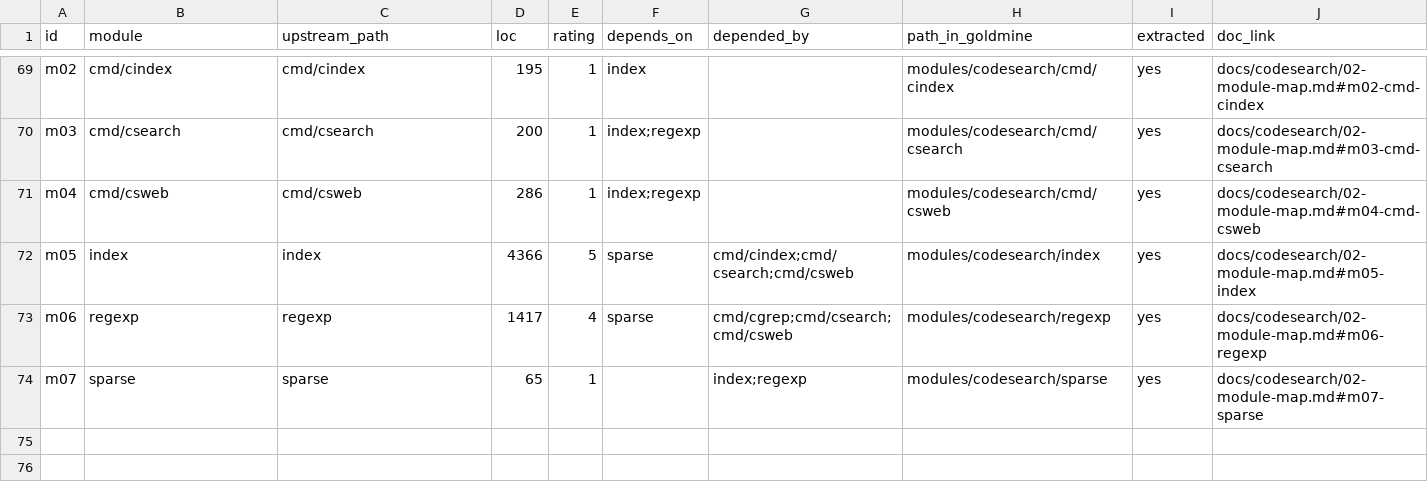
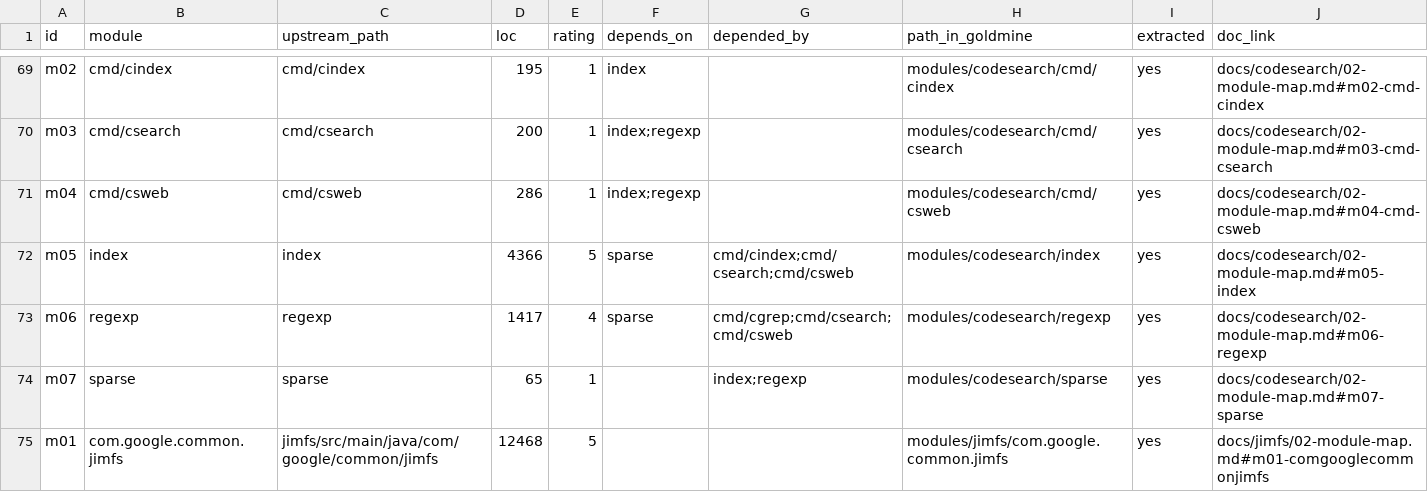
Before and after one commit to Stellarhold170NT/cassian, a CSV file: matrix/matrix.csv, drawn as a sheet; only a part is shown, gaps mark what is left out; the diff names each change by its address in the sheet, - before the commit and + after, or states it on an @@ line.

Commit message:
docs: jimfs P1-P7 (master@8fa098e0715aa492914285312c07e151d2aace4d)

```diff
--- a/matrix/matrix.csv
+++ b/matrix/matrix.csv
+row 75: m01 | com.google.common.jimfs | jimfs/src/main/java/com/google/common/jimfs | 12468 | 5 |  |  | modules/jimfs/com.google.common.jimfs | yes | docs/jimfs/02-module-map.md#m01-comgooglecommonjimfs
```
Also changed, not shown: 11 other files.
